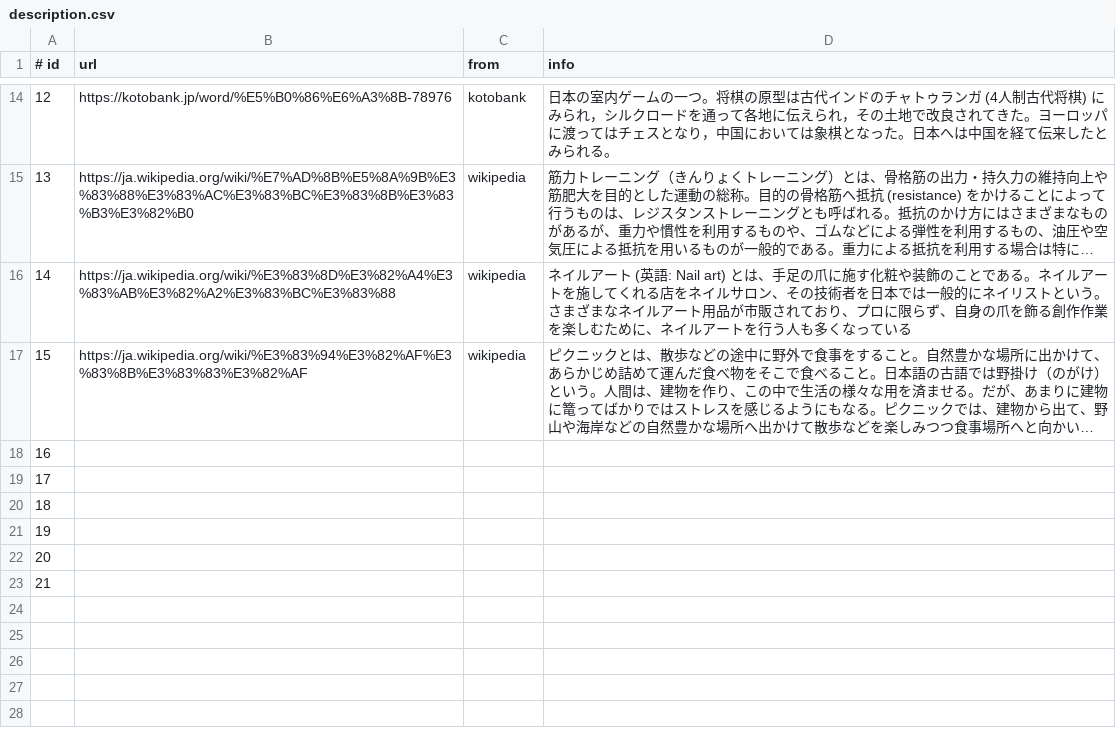
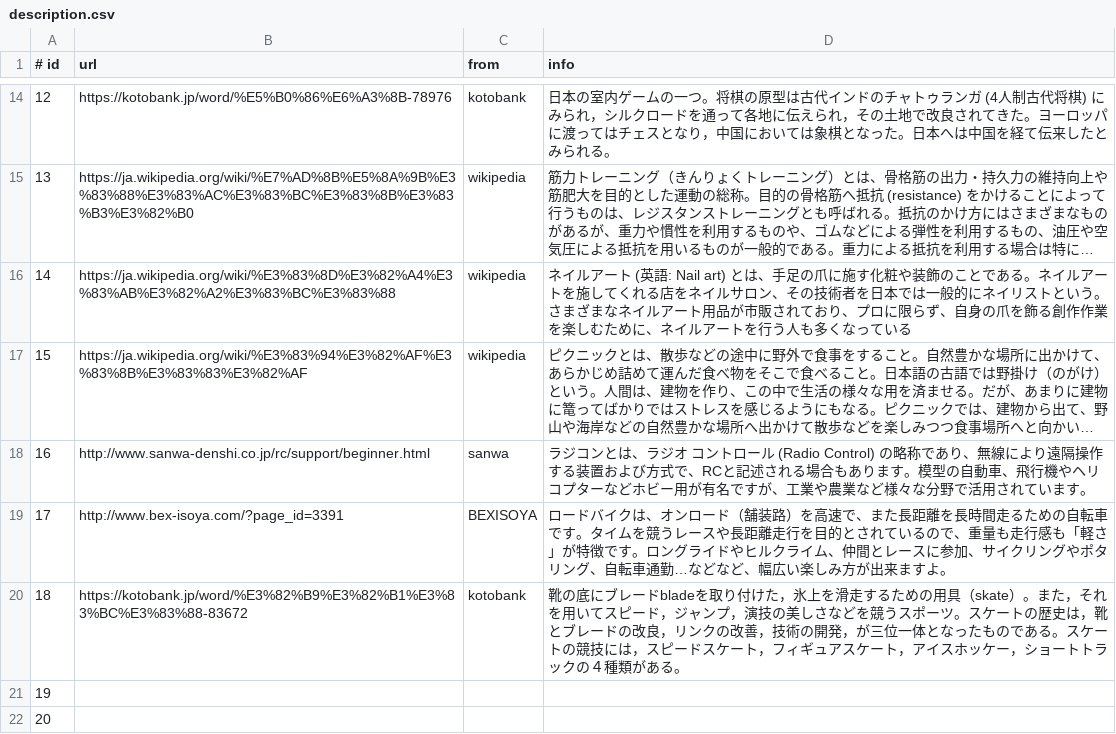
Before and after one commit to sh-miyoshi/doraku, a CSV file: backend/database/description.csv, drawn as a sheet; only a part is shown, gaps mark what is left out; the shorter side is filled out with more unchanged rows; long unchanged cells end in …; the diff names each change by its address in the sheet, - before the commit and + after, or states it on an @@ line.

Commit message:
update hobby data

```diff
--- a/backend/database/description.csv
+++ b/backend/database/description.csv
-B18 (url): (empty)
+B18 (url): http://www.sanwa-denshi.co.jp/rc/support/beginner.html
-C18 (from): (empty)
+C18 (from): sanwa
-D18 (info): (empty)
+D18 (info): ラジコンとは、ラジオ コントロール (Radio Control) の略称であり、無線により遠隔操作する装置および方式で、RCと記述される場合もあります。模型の自動車、飛行機やヘリコプターなどホビー用が有名ですが、工業や農業など様々な分野で活用されています。
-B19 (url): (empty)
+B19 (url): http://www.bex-isoya.com/?page_id=3391
-C19 (from): (empty)
+C19 (from): BEXISOYA
-D19 (info): (empty)
+D19 (info): ロードバイクは、オンロード（舗装路）を高速で、また長距離を長時間走るための自転車です。タイムを競うレースや長距離走行を目的とされているので、重量も走行感も「軽さ」が特徴です。ロングライドやヒルクライム、仲間とレースに参加、サイクリングやポタリング、自転車通勤…などなど、幅広い楽しみ方が出来ますよ。
-B20 (url): (empty)
+B20 (url): https://kotobank.jp/word/%E3%82%B9%E3%82%B1%E3%83%BC%E3%83%88-83672
-C20 (from): (empty)
+C20 (from): kotobank
-D20 (info): (empty)
+D20 (info): 靴の底にブレードbladeを取り付けた，氷上を滑走するための用具（skate）。また，それを用いてスピード，ジャンプ，演技の美しさなどを競うスポーツ。スケートの歴史は，靴とブレードの改良，リンクの改善，技術の開発，が三位一体となったものである。スケートの競技には，スピードスケート，フィギュアスケート，アイスホッケー，ショートトラックの４種類がある。
```
